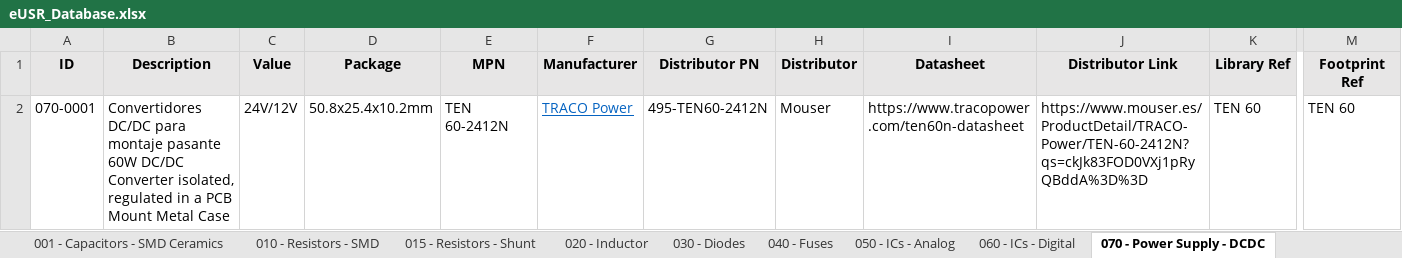
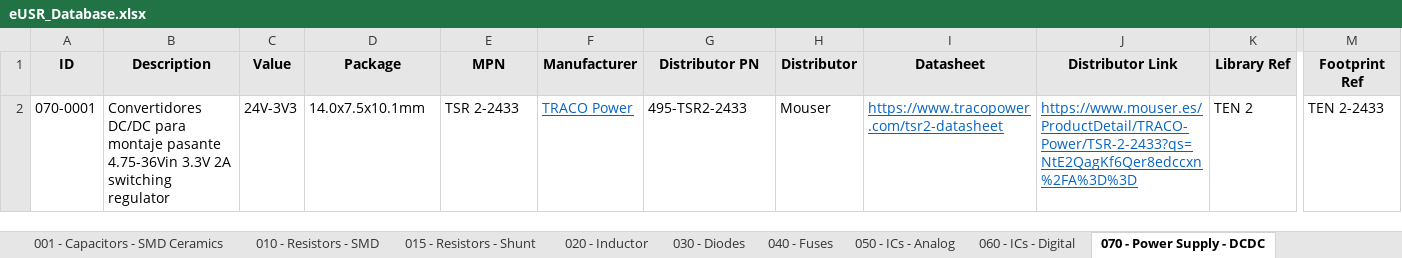
Before and after one commit to Gustavo-Gago/LIB, an Excel workbook: eUSR_Database.xlsx, sheet 070 - Power Supply - DCDC, drawn as a sheet; only a part is shown, gaps mark what is left out; values as stored, in another font and other column widths than the file's, no borders; the diff names each change by its address in the sheet, - before the commit and + after, or states it on an @@ line.

```diff
--- a/eUSR_Database.xlsx (sheet 070 - Power Supply - DCDC)
+++ b/eUSR_Database.xlsx (sheet 070 - Power Supply - DCDC)
-B2 (Description): …montaje pasante 60W DC/DC Converter isolated, regulated in a PCB Mount Metal Case
+B2 (Description): …montaje pasante 4.75-36Vin 3.3V 2A switching regulator
-C2 (Value): 24V/12V
+C2 (Value): 24V-3V3
-D2 (Package): 50.8x25.4x10.2mm
+D2 (Package): 14.0x7.5x10.1mm
-E2 (MPN): TEN 60-2412N
+E2 (MPN): TSR 2-2433
-G2 (Distributor PN): 495-TEN60-2412N
+G2 (Distributor PN): 495-TSR2-2433
-I2 (Datasheet): https://www.tracopower.com/ten60n-datasheet
+I2 (Datasheet): https://www.tracopower.com/tsr2-datasheet
@@ I2:J2 underline: off → on, text colour: black → #0563C1 @@
-J2 (Distributor Link): https://www.mouser.es/ProductDetail/TRACO-Power/TEN-60-2412N?qs=ckJk83FOD0VXj1pRyQBddA%3D%3D
+J2 (Distributor Link): https://www.mouser.es/ProductDetail/TRACO-Power/TSR-2-2433?qs=NtE2QagKf6Qer8edccxn%2FA%3D%3D
-K2 (Library Ref): TEN 60
+K2 (Library Ref): TEN 2
-M2 (Footprint Ref): TEN 60
+M2 (Footprint Ref): TEN 2-2433
```
Also changed, not shown: 3 other files.
